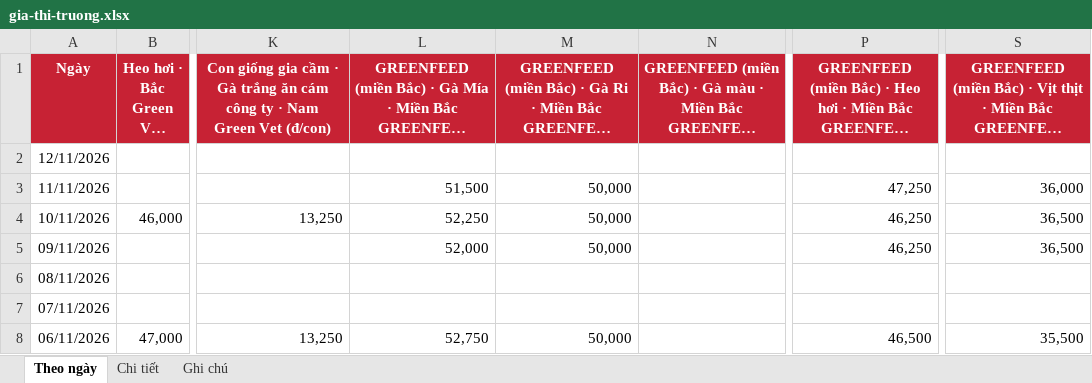
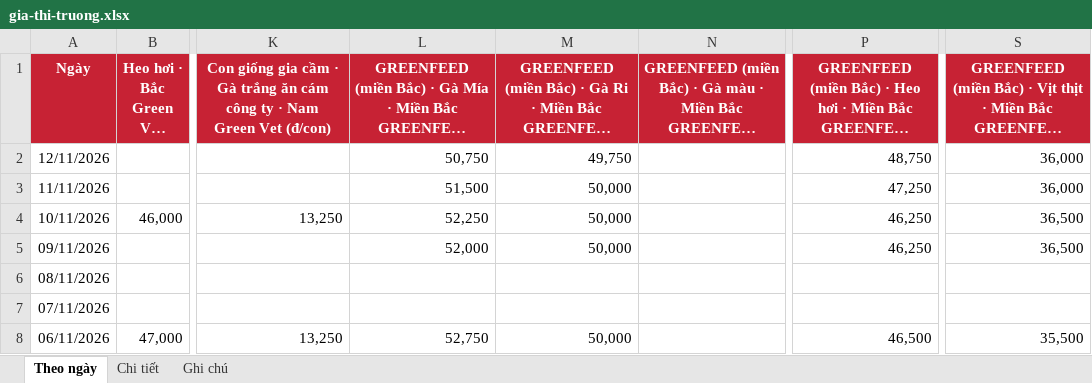
Before and after one commit to thuantran1268/farmcalc, an Excel workbook: data/gia-thi-truong.xlsx, sheet Theo ngày, drawn as a sheet; only a part is shown, gaps mark what is left out; long unchanged cells end in …; values as stored, in another font and other column widths than the file's, no borders; the diff names each change by its address in the sheet, - before the commit and + after, or states it on an @@ line.

```diff
--- a/data/gia-thi-truong.xlsx (sheet Theo ngày)
+++ b/data/gia-thi-truong.xlsx (sheet Theo ngày)
-L2: (empty)
+L2: 50,750
-M2: (empty)
+M2: 49,750
-P2: (empty)
+P2: 48,750
-S2: (empty)
+S2: 36,000
```
Also changed, not shown: sheet Chi tiết, sheet Ghi chú, 1 other file.
